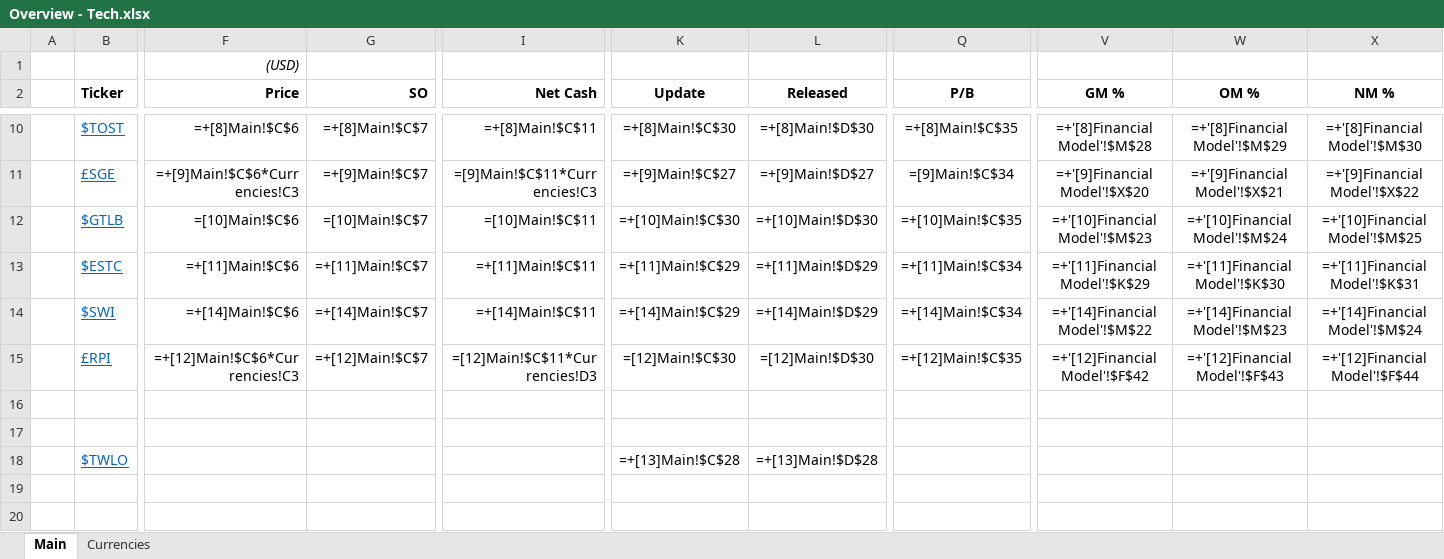
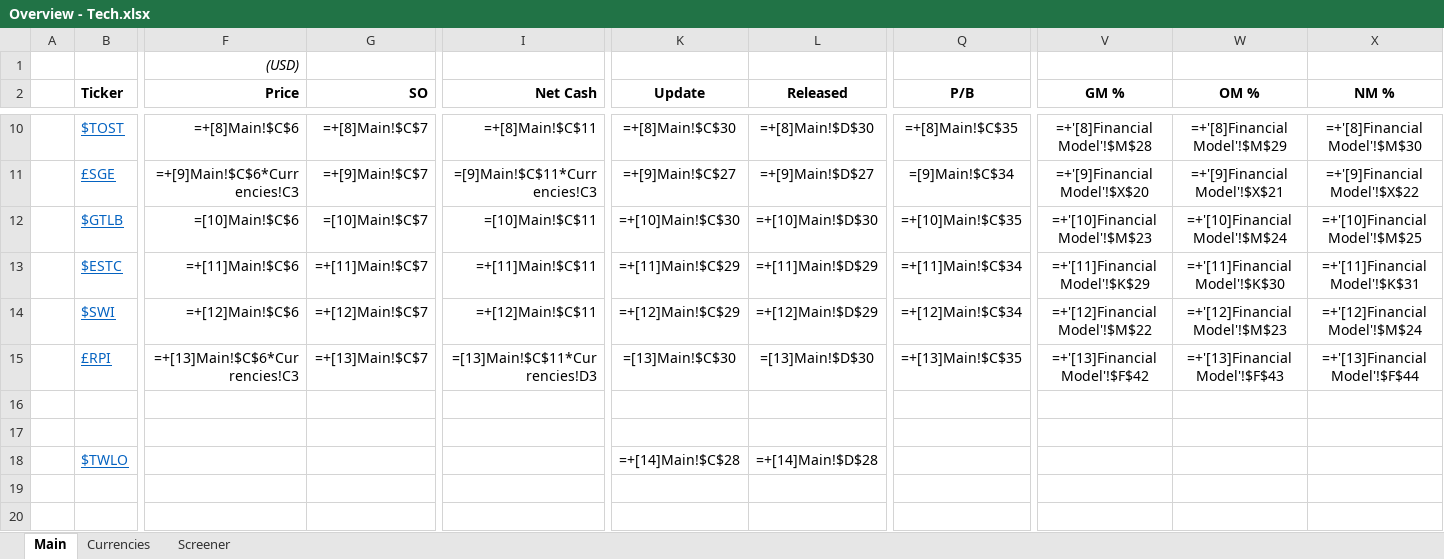
Before and after one commit to Charlie-Hill/Financial-Models, an Excel workbook: Overview - Tech.xlsx, sheet Main, drawn as a sheet; only a part is shown, gaps mark what is left out; values as stored, in another font and other column widths than the file's, no borders; formulas are shown in place of their values; conditional formats not drawn; the diff covers the shown part only; the diff names each change by its address in the sheet, - before the commit and + after, or states it on an @@ line.

Commit message:
Add LondonMarket screener

```diff
--- a/Overview - Tech.xlsx (sheet Main)
+++ b/Overview - Tech.xlsx (sheet Main)
+sheet tab: Screener
-F14 (Price): =+[14]Main!$C$6
+F14 (Price): =+[12]Main!$C$6
-G14 (SO): =+[14]Main!$C$7
+G14 (SO): =+[12]Main!$C$7
-I14 (Net Cash): =+[14]Main!$C$11
+I14 (Net Cash): =+[12]Main!$C$11
-K14 (Update): =+[14]Main!$C$29
+K14 (Update): =+[12]Main!$C$29
-L14 (Released): =+[14]Main!$D$29
+L14 (Released): =+[12]Main!$D$29
-Q14 (P/B): =+[14]Main!$C$34
+Q14 (P/B): =+[12]Main!$C$34
-V14 (GM %): =+'[14]Financial Model'!$M$22
+V14 (GM %): =+'[12]Financial Model'!$M$22
-W14 (OM %): =+'[14]Financial Model'!$M$23
+W14 (OM %): =+'[12]Financial Model'!$M$23
-X14 (NM %): =+'[14]Financial Model'!$M$24
+X14 (NM %): =+'[12]Financial Model'!$M$24
-F15 (Price): =+[12]Main!$C$6*Currencies!C3
+F15 (Price): =+[13]Main!$C$6*Currencies!C3
-G15 (SO): =+[12]Main!$C$7
+G15 (SO): =+[13]Main!$C$7
-I15 (Net Cash): =[12]Main!$C$11*Currencies!D3
+I15 (Net Cash): =[13]Main!$C$11*Currencies!D3
-K15 (Update): =[12]Main!$C$30
+K15 (Update): =[13]Main!$C$30
-L15 (Released): =[12]Main!$D$30
+L15 (Released): =[13]Main!$D$30
-Q15 (P/B): =+[12]Main!$C$35
+Q15 (P/B): =+[13]Main!$C$35
-V15 (GM %): =+'[12]Financial Model'!$F$42
+V15 (GM %): =+'[13]Financial Model'!$F$42
-W15 (OM %): =+'[12]Financial Model'!$F$43
+W15 (OM %): =+'[13]Financial Model'!$F$43
-X15 (NM %): =+'[12]Financial Model'!$F$44
+X15 (NM %): =+'[13]Financial Model'!$F$44
-K18 (Update): =+[13]Main!$C$28
+K18 (Update): =+[14]Main!$C$28
-L18 (Released): =+[13]Main!$D$28
+L18 (Released): =+[14]Main!$D$28
```
Also changed, not shown: 21 edited cells elsewhere in this sheet.
